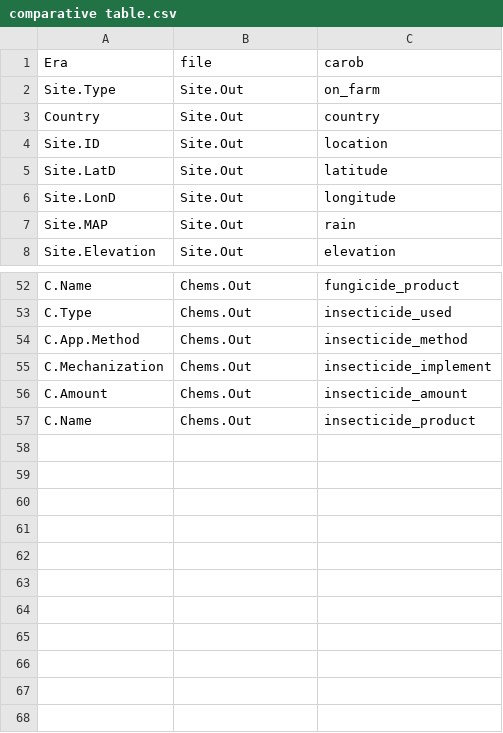
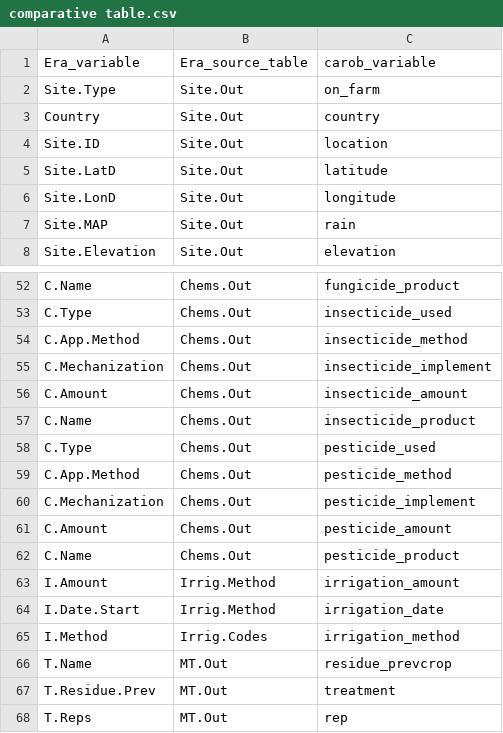
Before and after one commit to cedricngakou/era-carob, a CSV file: ERA data/comparative table.csv, drawn as a sheet; only a part is shown, gaps mark what is left out; removed rows and columns are numbered as before the commit, all else as after; the diff names each change by its address in the sheet, - before the commit and + after, or states it on an @@ line.

Commit message:
rev

```diff
--- a/ERA data/comparative table.csv
+++ b/ERA data/comparative table.csv
-row 1: Era | file | carob
+row 1: Era_variable | Era_source_table | carob_variable
+row 58: C.Type | Chems.Out | pesticide_used
+row 59: C.App.Method | Chems.Out | pesticide_method
+row 60: C.Mechanization | Chems.Out | pesticide_implement
+row 61: C.Amount | Chems.Out | pesticide_amount
+row 62: C.Name | Chems.Out | pesticide_product
+row 63: I.Amount | Irrig.Method | irrigation_amount
+row 64: I.Date.Start | Irrig.Method | irrigation_date
+row 65: I.Method | Irrig.Codes | irrigation_method
+row 66: T.Name | MT.Out | residue_prevcrop
+row 67: T.Residue.Prev | MT.Out | treatment
+row 68: T.Reps | MT.Out | rep
```
